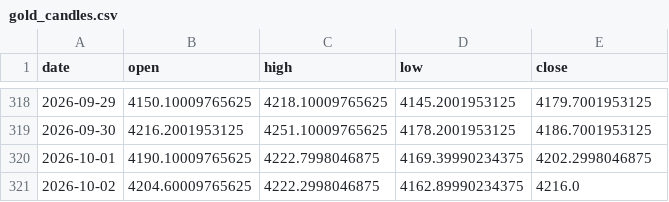
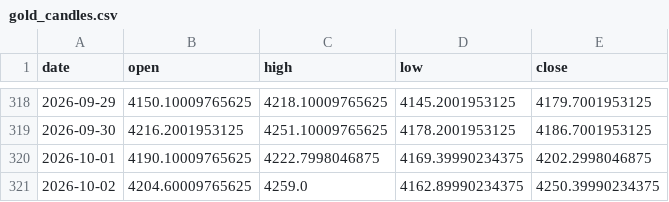
Before and after one commit to christianprimero926/btc-bot-panel, a CSV file: gold_candles.csv, drawn as a sheet; only a part is shown, gaps mark what is left out.

```diff
--- a/gold_candles.csv
+++ b/gold_candles.csv
@@ -320,2 +320,2 @@ date,open,high,low,close
 2026-10-01,4190.10009765625,4222.7998046875,4169.39990234375,4202.2998046875
-2026-10-02,4204.60009765625,4222.2998046875,4162.89990234375,4216.0
+2026-10-02,4204.60009765625,4259.0,4162.89990234375,4250.39990234375
```
Also changed, not shown: equity_history.csv, eth_equity_history.csv, 24 other files.
